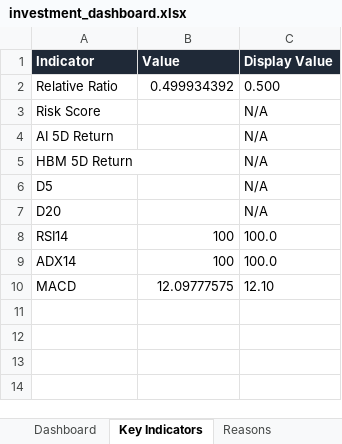
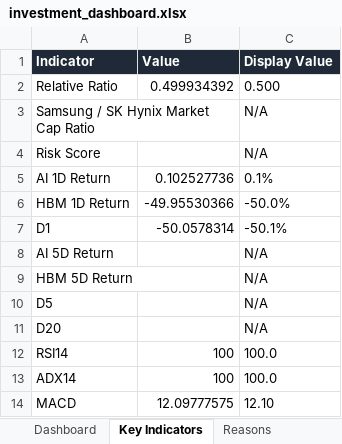
Before and after one commit to whitegive1011-droid/hynix, an Excel workbook: reports/investment_dashboard.xlsx, sheet Key Indicators, drawn as a sheet; values as stored, in another font and other column widths than the file's, no borders; conditional formats not drawn; the diff names each change by its address in the sheet, - before the commit and + after, or states it on an @@ line.

Commit message:
fix: show daily divergence and market cap ratio

```diff
--- a/reports/investment_dashboard.xlsx (sheet Key Indicators)
+++ b/reports/investment_dashboard.xlsx (sheet Key Indicators)
+row 3: Samsung / SK Hynix Market Cap Ratio |  | N/A
+row 5: AI 1D Return | 0.102527736 | 0.1%
+row 6: HBM 1D Return | -49.95530366 | -50.0%
+row 7: D1 | -50.0578314 | -50.1%
```
Also changed, not shown: sheet Dashboard, sheet Reasons, charts or pictures, 16 other files.
